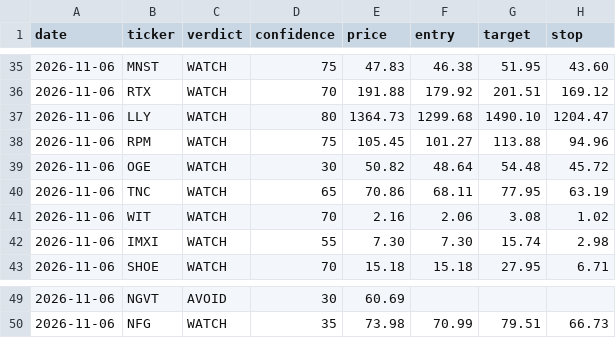
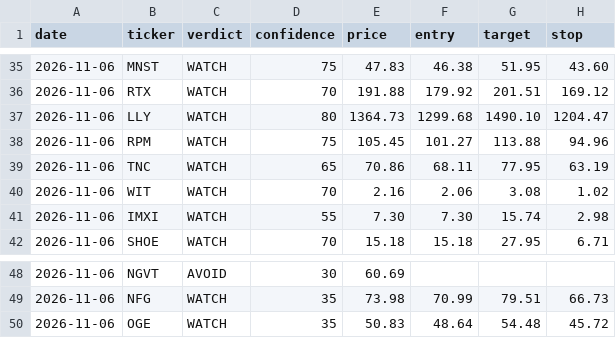
Before and after one commit to qanicuq/ticker-forensics-data, a CSV file: calls/log.csv, drawn as a sheet; only a part is shown, gaps mark what is left out; removed rows and columns are numbered as before the commit, all else as after; the diff names each change by its address in the sheet, - before the commit and + after, or states it on an @@ line.

Commit message:
calls: log OGE [skip ci]

```diff
--- a/calls/log.csv
+++ b/calls/log.csv
-row 39: 2026-11-06 | OGE | WATCH | 30 | 50.82 | 48.64 | 54.48 | 45.72
+row 50: 2026-11-06 | OGE | WATCH | 35 | 50.83 | 48.64 | 54.48 | 45.72
```
